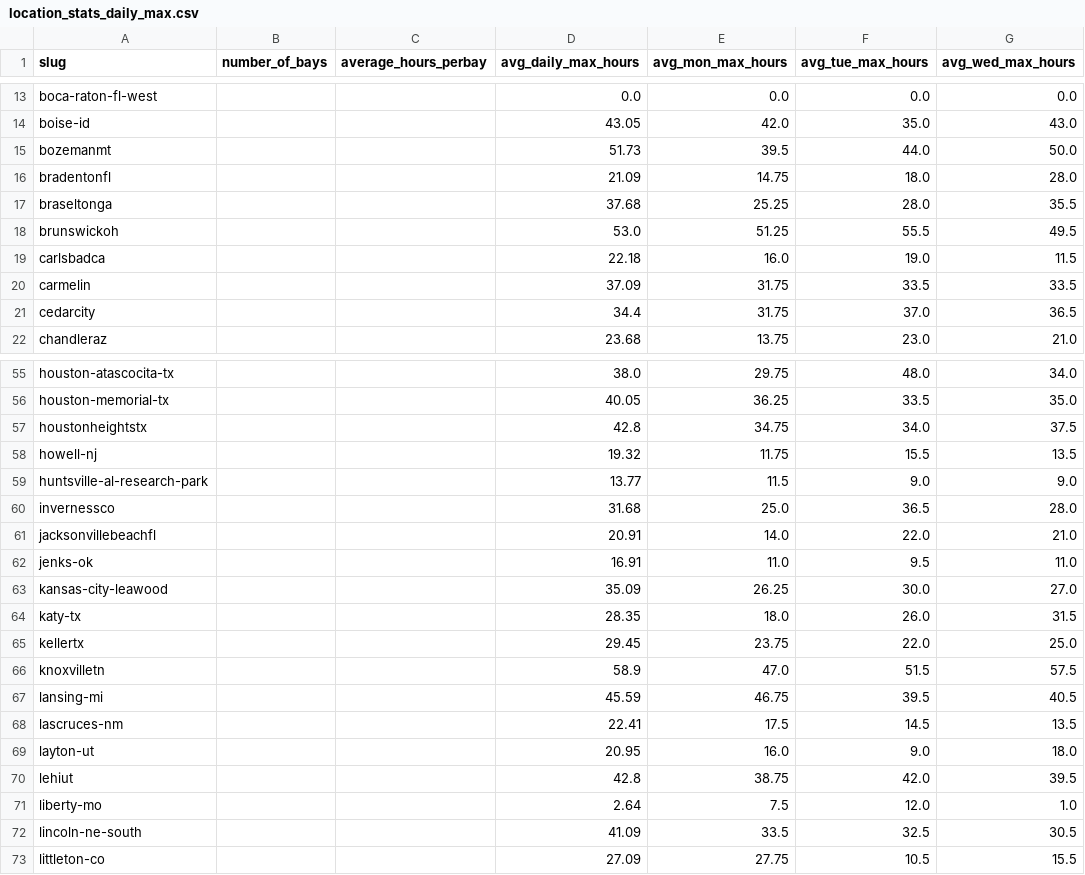
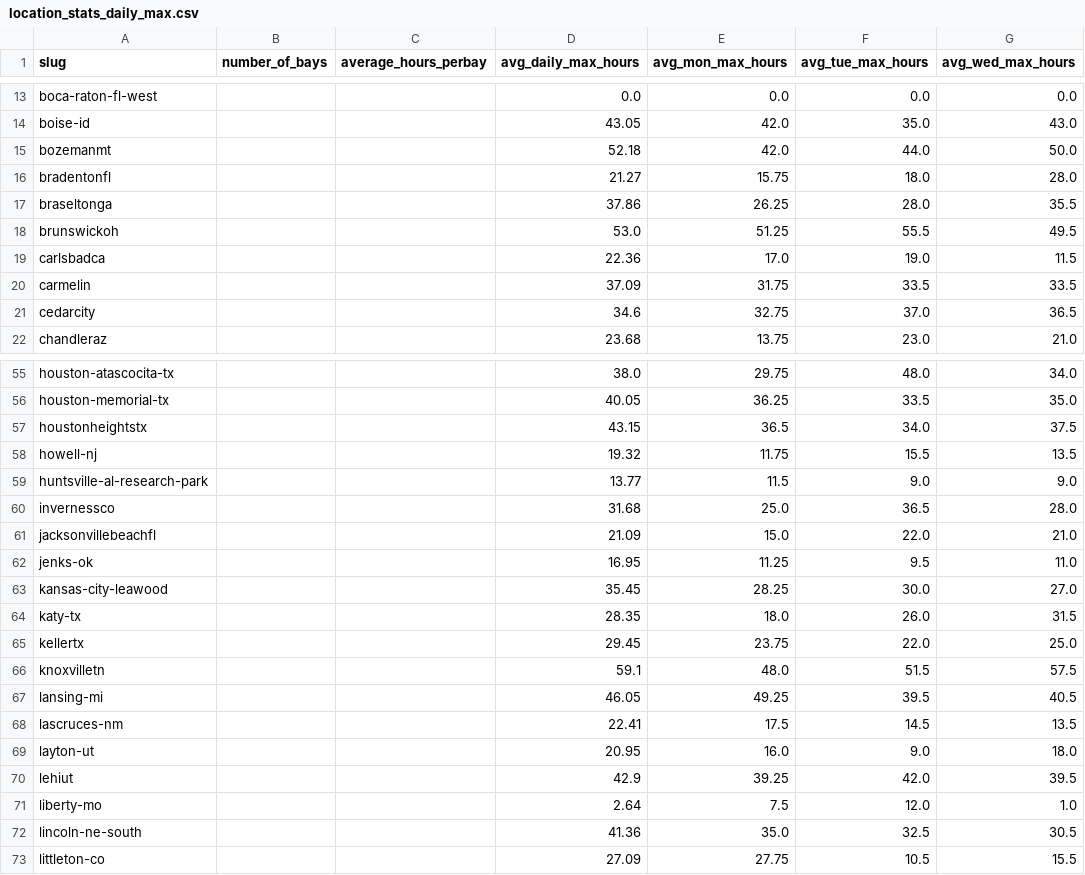
Before and after one commit to jwclark94/backninescrape, a CSV file: location_stats_daily_max.csv, drawn as a sheet; only a part is shown, gaps mark what is left out; the diff covers the shown part only; the diff names each change by its address in the sheet, - before the commit and + after, or states it on an @@ line.

```diff
--- a/location_stats_daily_max.csv
+++ b/location_stats_daily_max.csv
-D15 (avg_daily_max_hours): 51.73
+D15 (avg_daily_max_hours): 52.18
-E15 (avg_mon_max_hours): 39.5
+E15 (avg_mon_max_hours): 42.0
-D16 (avg_daily_max_hours): 21.09
+D16 (avg_daily_max_hours): 21.27
-E16 (avg_mon_max_hours): 14.75
+E16 (avg_mon_max_hours): 15.75
-D17 (avg_daily_max_hours): 37.68
+D17 (avg_daily_max_hours): 37.86
-E17 (avg_mon_max_hours): 25.25
+E17 (avg_mon_max_hours): 26.25
-D19 (avg_daily_max_hours): 22.18
+D19 (avg_daily_max_hours): 22.36
-E19 (avg_mon_max_hours): 16.0
+E19 (avg_mon_max_hours): 17.0
-D21 (avg_daily_max_hours): 34.4
+D21 (avg_daily_max_hours): 34.6
-E21 (avg_mon_max_hours): 31.75
+E21 (avg_mon_max_hours): 32.75
-D57 (avg_daily_max_hours): 42.8
+D57 (avg_daily_max_hours): 43.15
-E57 (avg_mon_max_hours): 34.75
+E57 (avg_mon_max_hours): 36.5
-D61 (avg_daily_max_hours): 20.91
+D61 (avg_daily_max_hours): 21.09
-E61 (avg_mon_max_hours): 14.0
+E61 (avg_mon_max_hours): 15.0
-D62 (avg_daily_max_hours): 16.91
+D62 (avg_daily_max_hours): 16.95
-E62 (avg_mon_max_hours): 11.0
+E62 (avg_mon_max_hours): 11.25
-D63 (avg_daily_max_hours): 35.09
+D63 (avg_daily_max_hours): 35.45
-E63 (avg_mon_max_hours): 26.25
+E63 (avg_mon_max_hours): 28.25
-D66 (avg_daily_max_hours): 58.9
+D66 (avg_daily_max_hours): 59.1
-E66 (avg_mon_max_hours): 47.0
+E66 (avg_mon_max_hours): 48.0
-D67 (avg_daily_max_hours): 45.59
+D67 (avg_daily_max_hours): 46.05
-E67 (avg_mon_max_hours): 46.75
+E67 (avg_mon_max_hours): 49.25
-D70 (avg_daily_max_hours): 42.8
+D70 (avg_daily_max_hours): 42.9
-E70 (avg_mon_max_hours): 38.75
+E70 (avg_mon_max_hours): 39.25
-D72 (avg_daily_max_hours): 41.09
+D72 (avg_daily_max_hours): 41.36
-E72 (avg_mon_max_hours): 33.5
+E72 (avg_mon_max_hours): 35.0
```
Also changed, not shown: 64 edited cells elsewhere in this file, booked_hours_daily_max.csv.
